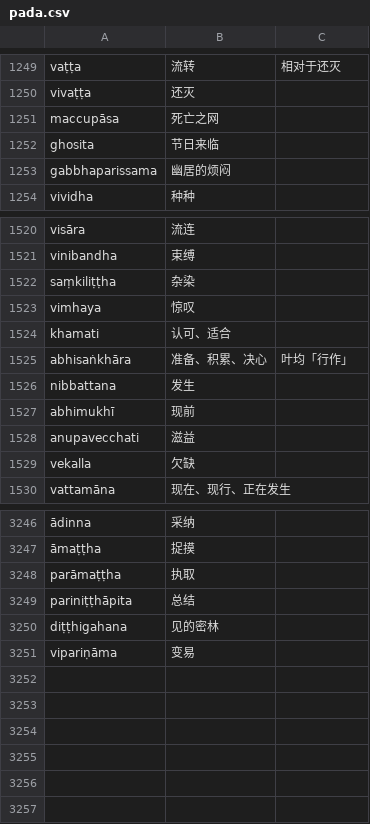
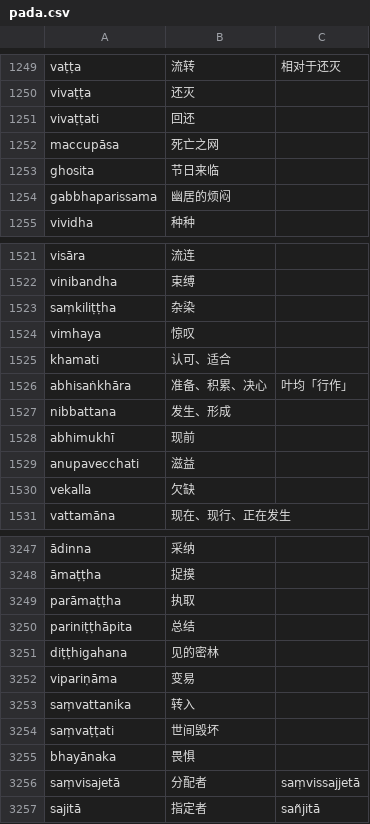
Before and after one commit to jhintr/nirutti, a CSV file: pada.csv, drawn as a sheet; only a part is shown, gaps mark what is left out.

Commit message:
update dict

```diff
--- a/pada.csv
+++ b/pada.csv
@@ -1250,2 +1250,3 @@ vaṭṭa,流转,相对于还灭
 vivaṭṭa,还灭,
+vivaṭṭati,回还,
 maccupāsa,死亡之网,
@@ -1525,3 +1526,3 @@ khamati,认可、适合,
 abhisaṅkhāra,准备、积累、决心,叶均「行作」
-nibbattana,发生,
+nibbattana,发生、形成,
 abhimukhī,现前,
@@ -3251 +3252,6 @@ diṭṭhigahana,见的密林,
 vipariṇāma,变易,
+saṃvattanika,转入,
+saṃvaṭṭati,世间毁坏,
+bhayānaka,畏惧,
+saṃvisajetā,分配者,saṃvissajjetā
+sajitā,指定者,sañjitā
```
